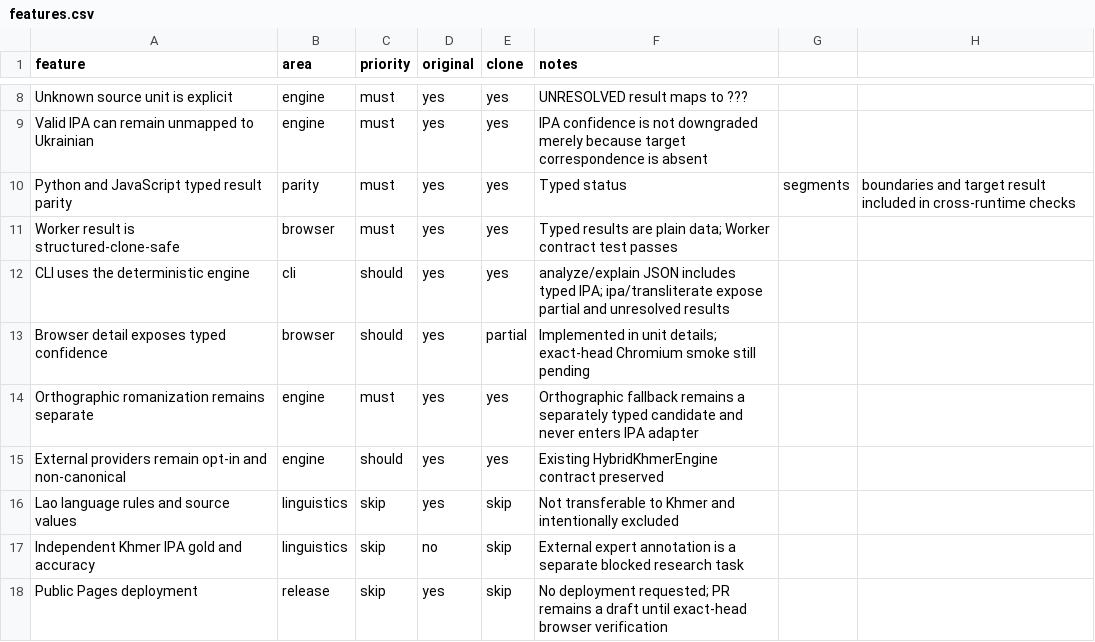
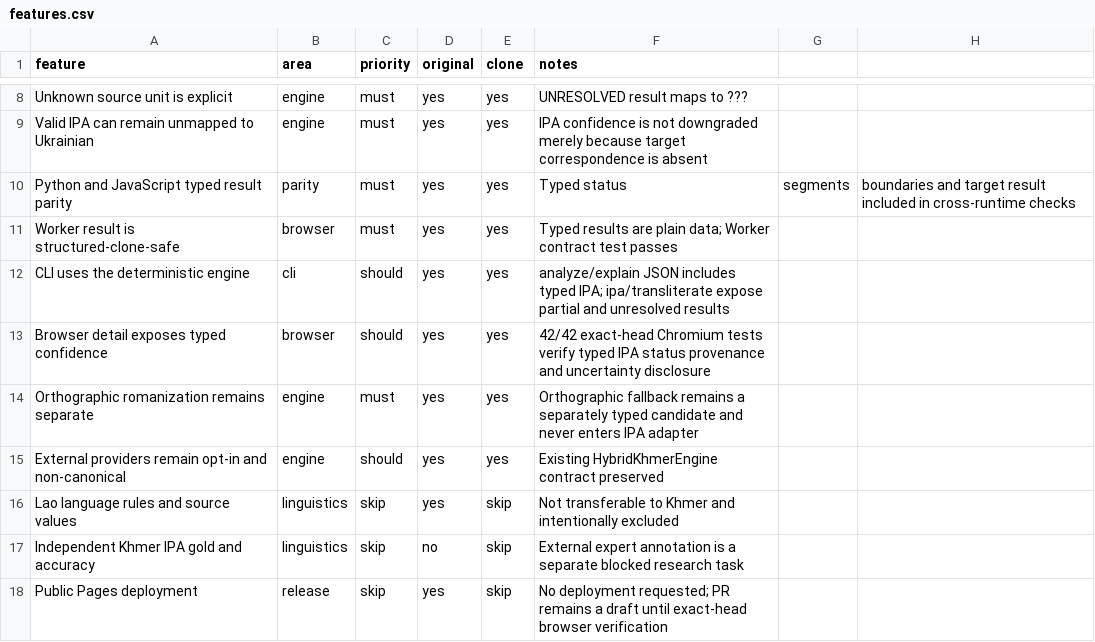
Before and after one commit to ClippyFirst/Khmer-Ukrainian-Phonetic-System, a CSV file: replica/features.csv, drawn as a sheet; only a part is shown, gaps mark what is left out.

Commit message:
docs: close browser detail feature parity row

```diff
--- a/replica/features.csv
+++ b/replica/features.csv
@@ -12,3 +12,3 @@ Worker result is structured-clone-safe,browser,must,yes,yes,Typed results are pl
 CLI uses the deterministic engine,cli,should,yes,yes,analyze/explain JSON includes typed IPA; ipa/transliterate expose partial and unresolved results
-Browser detail exposes typed confidence,browser,should,yes,partial,Implemented in unit details; exact-head Chromium smoke still pending
+Browser detail exposes typed confidence,browser,should,yes,yes,42/42 exact-head Chromium tests verify typed IPA status provenance and uncertainty disclosure
 Orthographic romanization remains separate,engine,must,yes,yes,Orthographic fallback remains a separately typed candidate and never enters IPA adapter
```
